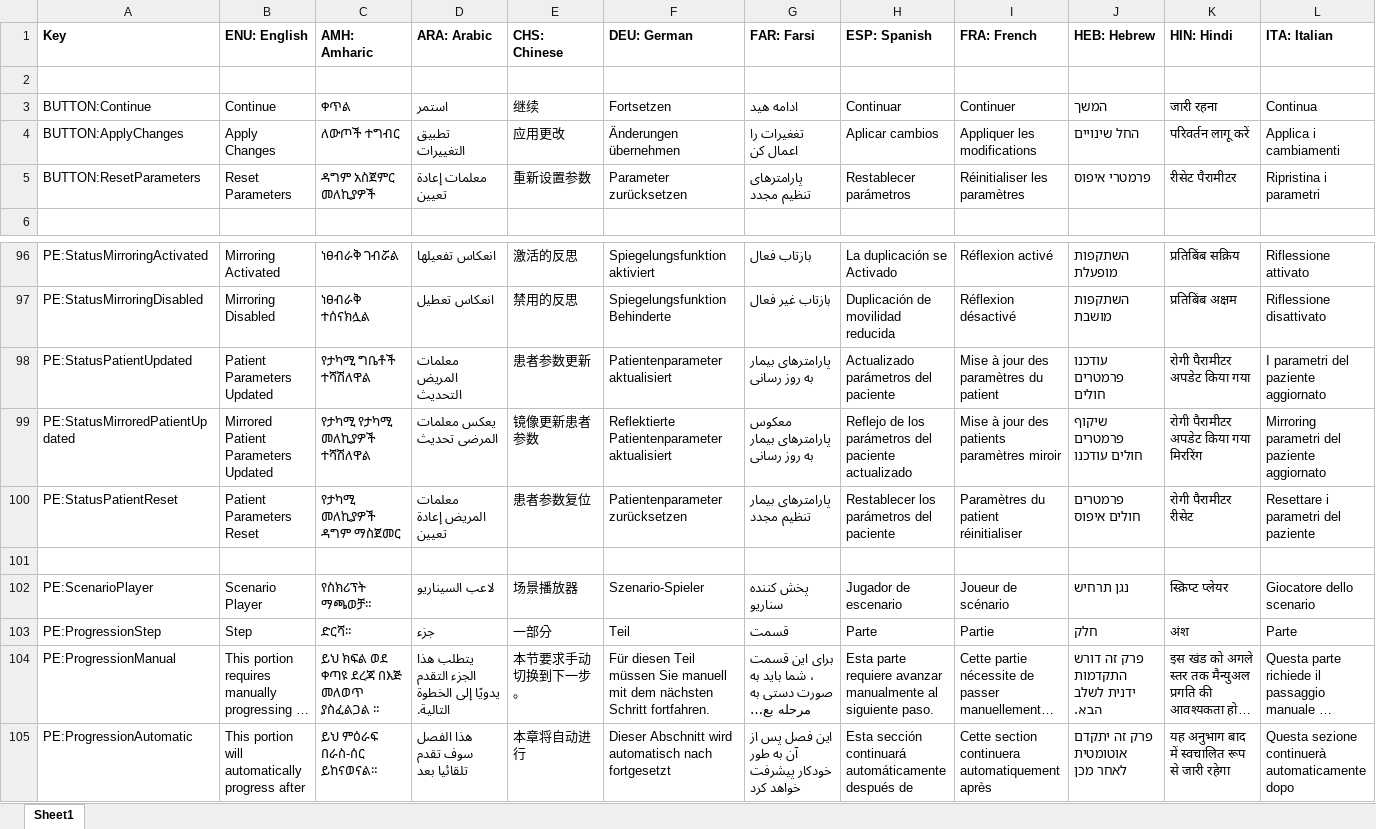
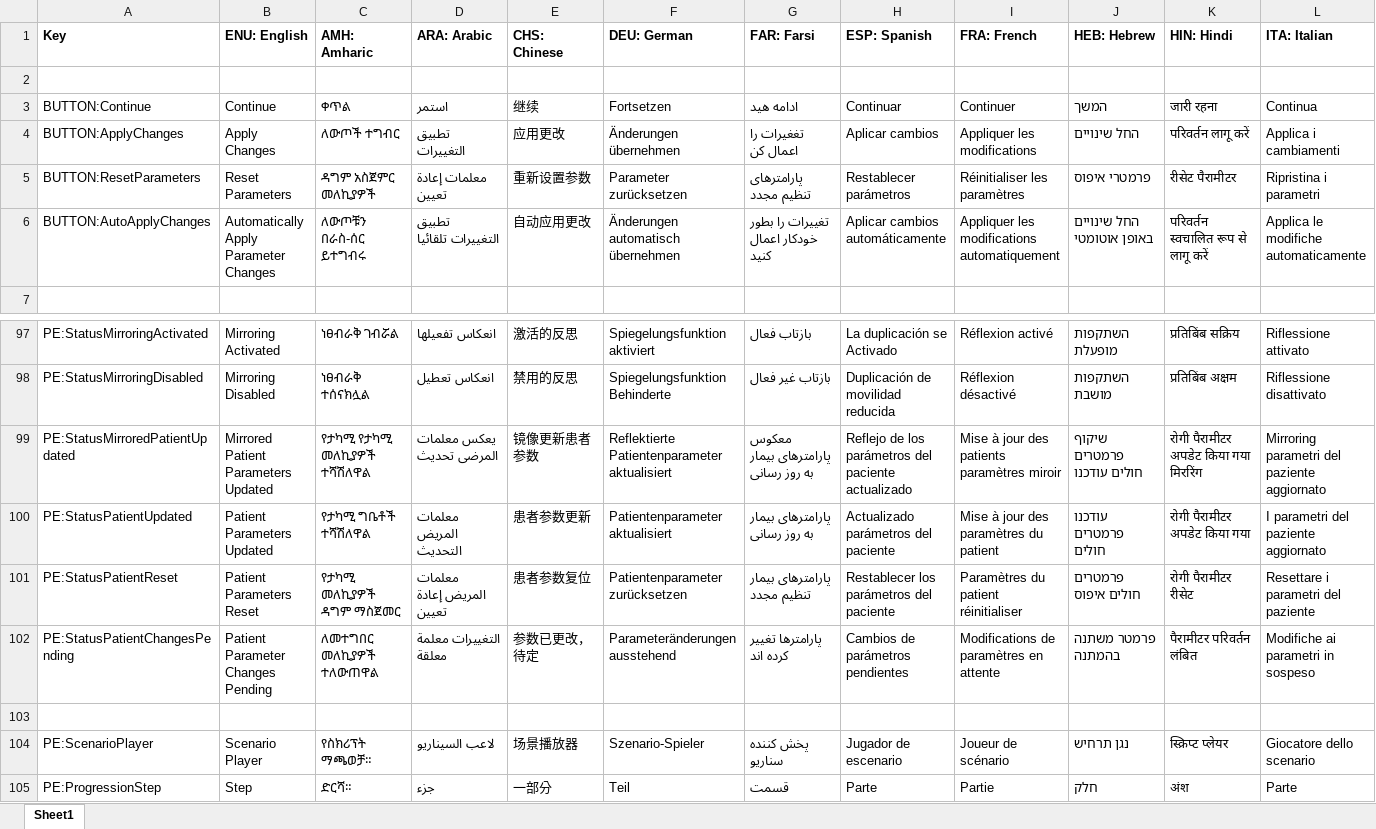
Before and after one commit to tanjera/infirmary-integrated, an Excel workbook: II Core/Localization Strings.xlsx, sheet Sheet1, drawn as a sheet; only a part is shown, gaps mark what is left out; the shorter side is filled out with more unchanged rows; long unchanged cells end in …; values as stored, in another font and other column widths than the file's, no borders; rows hold the shown columns only; the diff names each change by its address in the sheet, - before the commit and + after, or states it on an @@ line.

Commit message:
II Core, II Windows 1.2.5: Auto Apply, Visual Cues, Startup Size II Core - Error checking for Language.Dictionary lookups   - Try/Catch, returns "" if key not found - Strings localized II Windows - Window startup location/size changed: tall, left screen - Checkbox for "Auto Apply Patient Parameters"   - Saves value to user preferences - UI Elements re: patient parameters focus and key events subscribed   - Tracks value changes between GotFocus and LostFocus   - Also tracks changes on Key.Enter KeyDown   - Updates UI or auto applies based on preferences - Indicator border for whether changes pending, applied, auto

```diff
--- a/II Core/Localization Strings.xlsx (sheet Sheet1)
+++ b/II Core/Localization Strings.xlsx (sheet Sheet1)
+row 6: BUTTON:AutoApplyChanges | Automatically Apply Parameter Changes | ለውጦቹን በራስ-ሰር ይተግብሩ | تطبيق التغييرات تلقائيا | 自动应用更改 | Änderungen automatisch übernehmen | تغییرات را بطور خودکار اعمال کنید | Aplicar cambios automáticamente | Appliquer les modifications automatiquement | החל שינויים באופן אוטומטי | परिवर्तन स्वचालित रूप से लागू करें | Applica le modifiche automaticamente
+row 102: PE:StatusPatientChangesPending | Patient Parameter Changes Pending | ለመተግበር መለኪያዎች ተለውጠዋል | التغييرات معلمة معلقة | 参数已更改，待定 | Parameteränderungen ausstehend | پارامترها تغییر کرده اند | Cambios de parámetros pendientes | Modifications de paramètres en attente | פרמטר משתנה בהמתנה | पैरामीटर परिवर्तन लंबित | Modifiche ai parametri in sospeso
```
Also changed, not shown: 20 other files.
